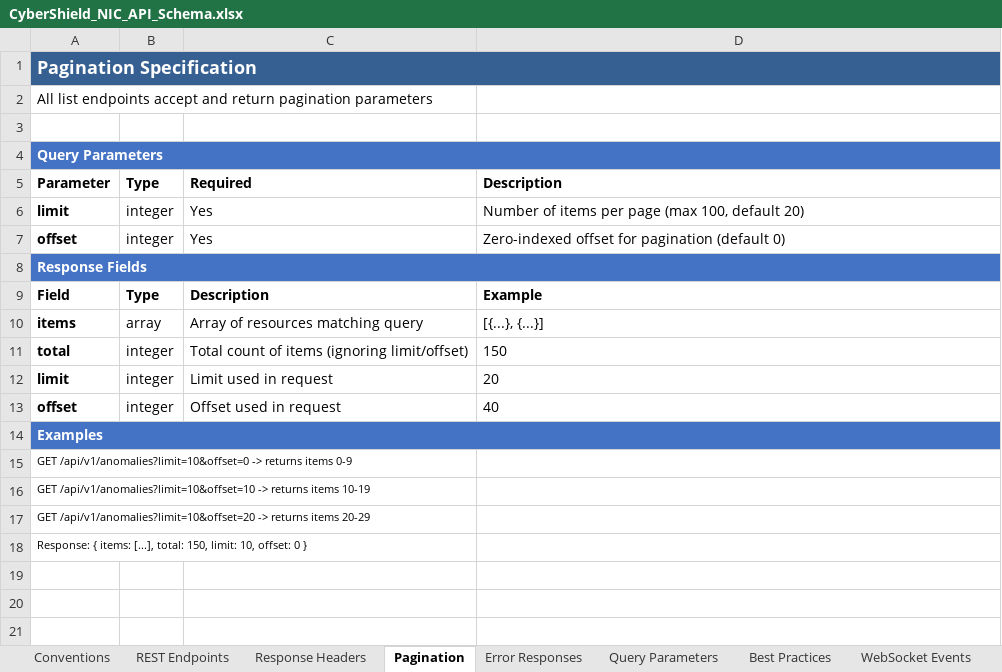
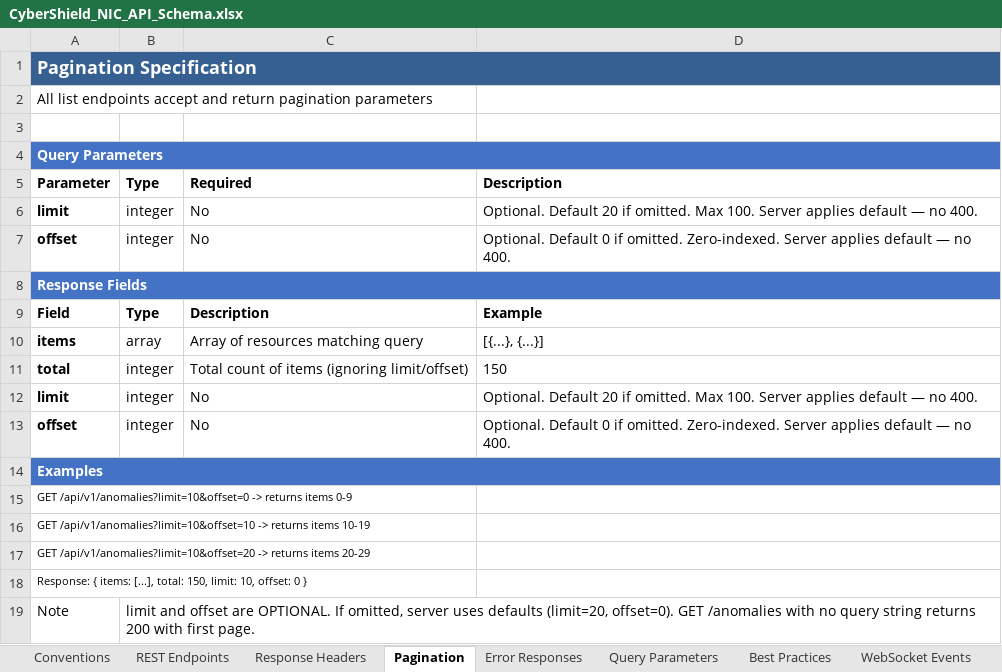
Before and after one commit to soumyasoneja11/etai-hack, an Excel workbook: docs/CyberShield_NIC_API_Schema.xlsx, sheet Pagination, drawn as a sheet; values as stored, in another font and other column widths than the file's, no borders; the diff names each change by its address in the sheet, - before the commit and + after, or states it on an @@ line.

```diff
--- a/docs/CyberShield_NIC_API_Schema.xlsx (sheet Pagination)
+++ b/docs/CyberShield_NIC_API_Schema.xlsx (sheet Pagination)
-C6:C7 (Required): Yes
+C6:C7 (Required): No
-D6 (Description): Number of items per page (max 100, default 20)
+D6 (Description): Optional. Default 20 if omitted. Max 100. Server applies default — no 400.
-D7 (Description): Zero-indexed offset for pagination (default 0)
+D7 (Description): Optional. Default 0 if omitted. Zero-indexed. Server applies default — no 400.
-C12 (Required): Limit used in request
+C12 (Required): No
-D12 (Description): 20
+D12 (Description): Optional. Default 20 if omitted. Max 100. Server applies default — no 400.
-C13 (Required): Offset used in request
+C13 (Required): No
-D13 (Description): 40
+D13 (Description): Optional. Default 0 if omitted. Zero-indexed. Server applies default — no 400.
+row 19: Note | limit and offset are OPTIONAL. If omitted, server uses defaults (limit=20, offset=0). GET /anomalies with no query string returns 200 with first page.
```
Also changed, not shown: sheet Response Headers, sheet Query Parameters, sheet REST Endpoints, sheet Enums & Status Codes, sheet Best Practices, sheet Conventions, 2 other files.
